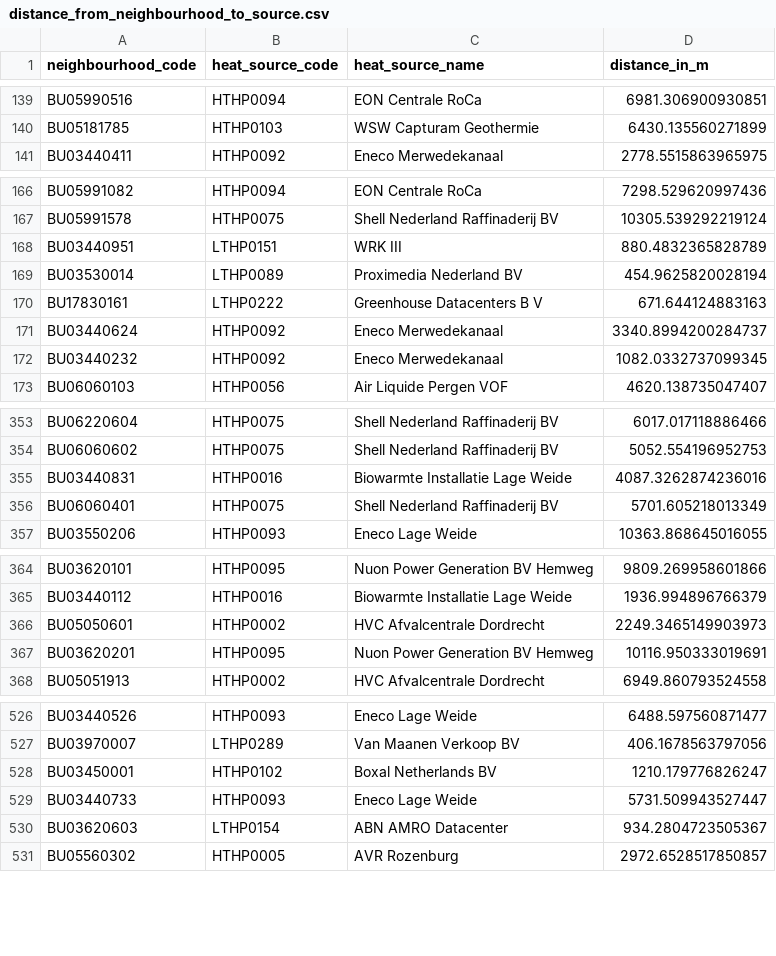
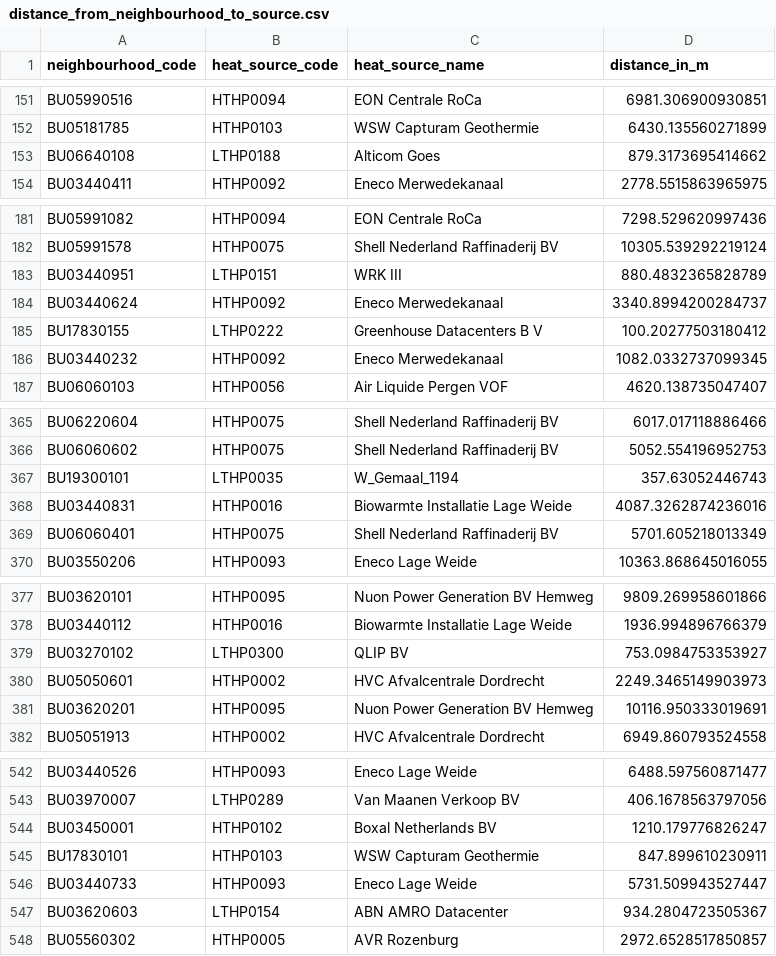
Before and after one commit to quintel/etm-warmtemodule, a CSV file: output_data/OB2021/scenario_1/distance_from_neighbourhood_to_source.csv, drawn as a sheet; only a part is shown, gaps mark what is left out; the diff covers the shown part only.

```diff
--- a/output_data/OB2021/scenario_1/distance_from_neighbourhood_to_source.csv
+++ b/output_data/OB2021/scenario_1/distance_from_neighbourhood_to_source.csv
@@ -140,2 +152,3 @@ BU05990516,HTHP0094,EON Centrale RoCa,6981.306900930851
 BU05181785,HTHP0103,WSW Capturam Geothermie,6430.135560271899
+BU06640108,LTHP0188,Alticom Goes,879.3173695414662
 BU03440411,HTHP0092,Eneco Merwedekanaal,2778.5515863965975
@@ -168,5 +183,4 @@ BU05991578,HTHP0075,Shell Nederland Raffinaderij BV,10305.539292219124
 BU03440951,LTHP0151,WRK III,880.4832365828789
-BU03530014,LTHP0089,Proximedia Nederland BV,454.9625820028194
-BU17830161,LTHP0222,Greenhouse Datacenters B V,671.644124883163
 BU03440624,HTHP0092,Eneco Merwedekanaal,3340.8994200284737
+BU17830155,LTHP0222,Greenhouse Datacenters B V,100.20277503180412
 BU03440232,HTHP0092,Eneco Merwedekanaal,1082.0332737099345
@@ -354,2 +366,3 @@ BU06220604,HTHP0075,Shell Nederland Raffinaderij BV,6017.017118886466
 BU06060602,HTHP0075,Shell Nederland Raffinaderij BV,5052.554196952753
+BU19300101,LTHP0035,W_Gemaal_1194,357.63052446743
 BU03440831,HTHP0016,Biowarmte Installatie Lage Weide,4087.3262874236016
@@ -365,2 +378,3 @@ BU03620101,HTHP0095,Nuon Power Generation BV Hemweg,9809.269958601866
 BU03440112,HTHP0016,Biowarmte Installatie Lage Weide,1936.994896766379
+BU03270102,LTHP0300,QLIP BV,753.0984753353927
 BU05050601,HTHP0002,HVC Afvalcentrale Dordrecht,2249.3465149903973
@@ -528,2 +544,3 @@ BU03970007,LTHP0289,Van Maanen Verkoop BV,406.1678563797056
 BU03450001,HTHP0102,Boxal Netherlands BV,1210.179776826247
+BU17830101,HTHP0103,WSW Capturam Geothermie,847.899610230911
 BU03440733,HTHP0093,Eneco Lage Weide,5731.509943527447
```
Also changed, not shown: 19 added rows, 3 removed rows and 18 moved rows elsewhere in this file, output_data/OB2021/scenario_1/demands.csv, output_data/OB2021/scenario_2/demands.csv, 37 other files.
